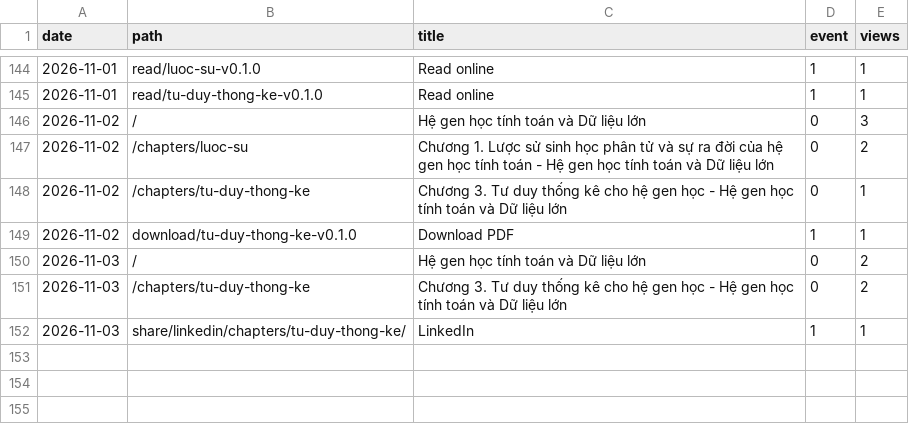
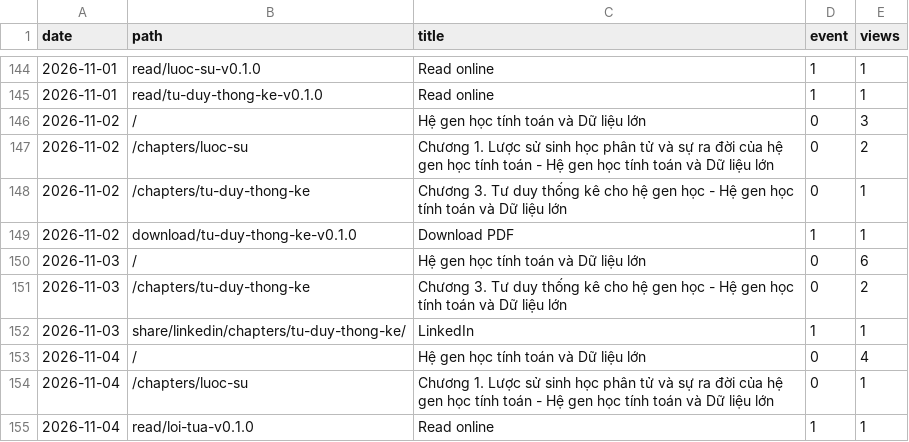
Before and after one commit to datngu/genomics_book, a CSV file: stats/views.csv, drawn as a sheet; only a part is shown, gaps mark what is left out.

```diff
--- a/stats/views.csv
+++ b/stats/views.csv
@@ -149,4 +149,7 @@ date,path,title,event,views
 2026-11-02,download/tu-duy-thong-ke-v0.1.0,Download PDF,1,1
-2026-11-03,/,Hệ gen học tính toán và Dữ liệu lớn,0,2
+2026-11-03,/,Hệ gen học tính toán và Dữ liệu lớn,0,6
 2026-11-03,/chapters/tu-duy-thong-ke,Chương 3. Tư duy thống kê cho hệ gen học - Hệ gen học tính toán và Dữ liệu lớn,0,2
 2026-11-03,share/linkedin/chapters/tu-duy-thong-ke/,LinkedIn,1,1
+2026-11-04,/,Hệ gen học tính toán và Dữ liệu lớn,0,4
+2026-11-04,/chapters/luoc-su,Chương 1. Lược sử sinh học phân tử và sự ra đời của hệ gen học tính toán - Hệ gen học tính toán và Dữ liệu lớn,0,1
+2026-11-04,read/loi-tua-v0.1.0,Read online,1,1
```
Also changed, not shown: stats/downloads.csv, 1 other file.
